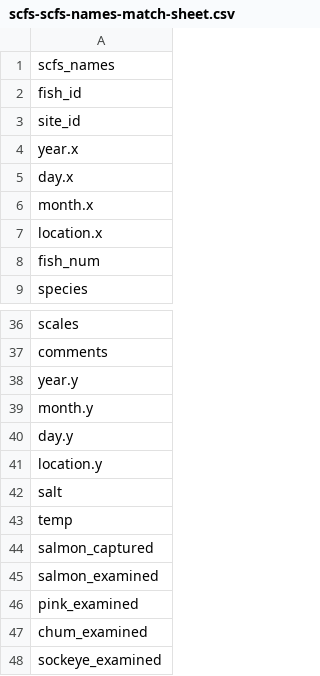
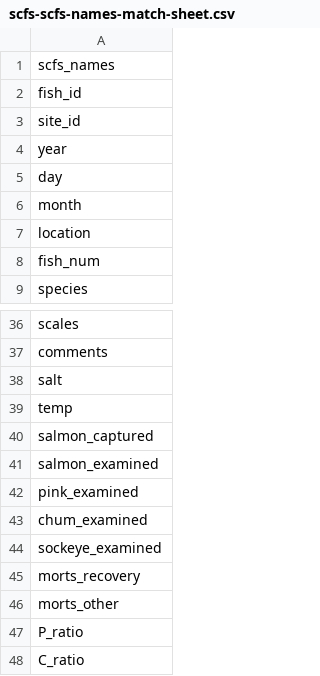
Before and after one commit to colebrookson/pharos-core, a CSV file: data/scfs-sea-lice/scfs-scfs-names-match-sheet.csv, drawn as a sheet; only a part is shown, gaps mark what is left out; the shorter side is filled out with more unchanged rows.

```diff
--- a/data/scfs-sea-lice/scfs-scfs-names-match-sheet.csv
+++ b/data/scfs-sea-lice/scfs-scfs-names-match-sheet.csv
@@ -3,6 +3,6 @@ fish_id
 site_id
-year.x
-day.x
-month.x
-location.x
+year
+day
+month
+location
 fish_num
@@ -37,6 +37,2 @@ scales
 comments
-year.y
-month.y
-day.y
-location.y
 salt
```
Also changed, not shown: data/scfs-sea-lice/scfs-pharos-names-match-sheet.csv, 3 other files.
